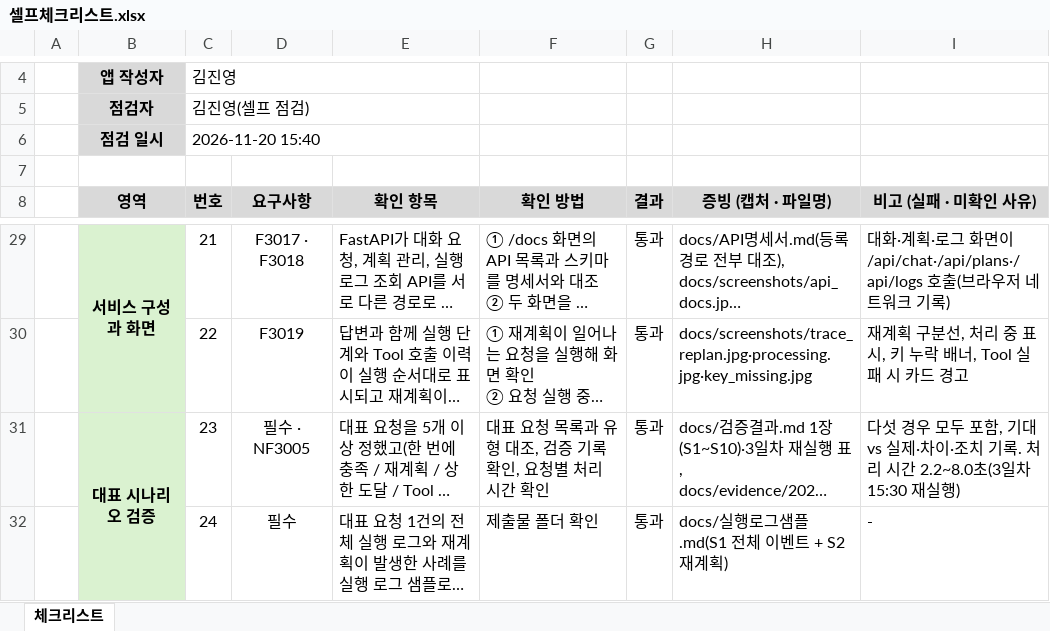
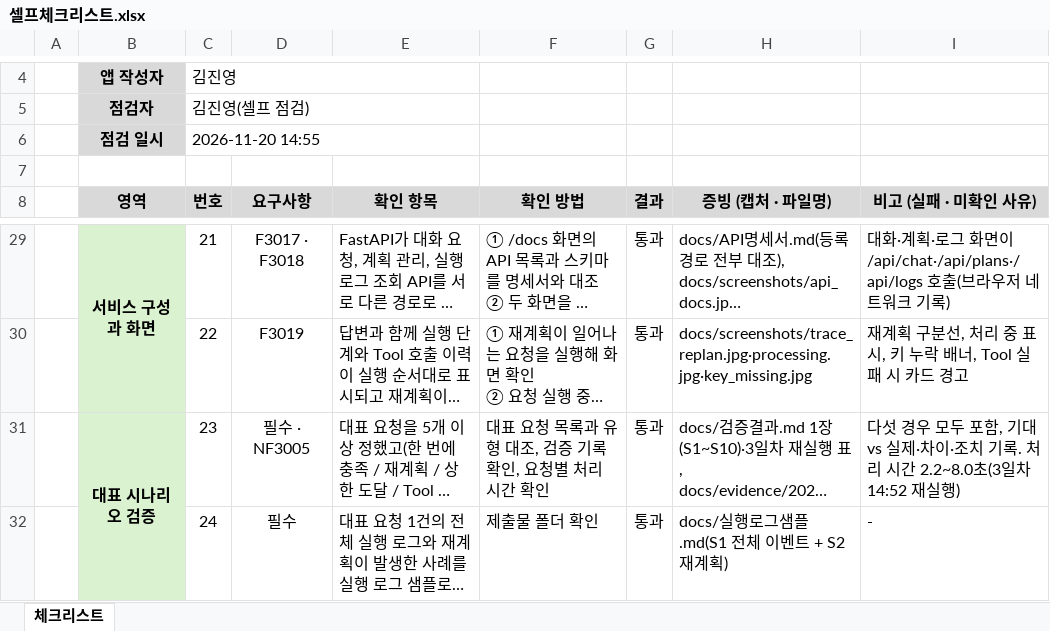
Before and after one commit to Jkim1647/ssafy16-route-planner, an Excel workbook: docs/셀프체크리스트.xlsx, sheet 체크리스트, drawn as a sheet; only a part is shown, gaps mark what is left out; long unchanged cells end in …; values as stored, in another font and other column widths than the file's, no borders; conditional formats not drawn; the diff names each change by its address in the sheet, - before the commit and + after, or states it on an @@ line.

```diff
--- a/docs/셀프체크리스트.xlsx (sheet 체크리스트)
+++ b/docs/셀프체크리스트.xlsx (sheet 체크리스트)
-C6 (번호): 2026-11-20 15:40
+C6 (번호): 2026-11-20 14:55
-I31 (비고 (실패 · 미확인 사유)): …(3일차 15:30 재실행)
+I31 (비고 (실패 · 미확인 사유)): …(3일차 14:52 재실행)
```
Also changed, not shown: 4 other files.
